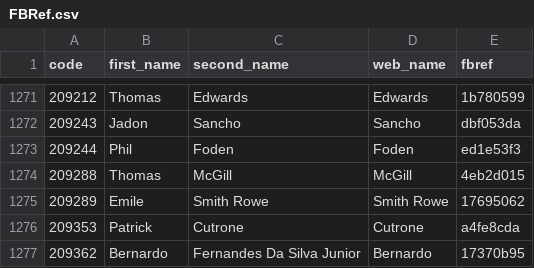
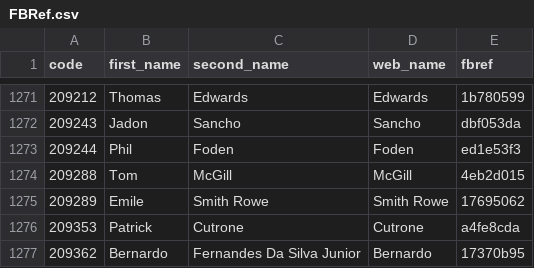
Before and after one commit to ChrisMusson/FPL-ID-Map, a CSV file: FBRef.csv, drawn as a sheet; only a part is shown, gaps mark what is left out.

Commit message:
Update player name

```diff
--- a/FBRef.csv
+++ b/FBRef.csv
@@ -1273,3 +1273,3 @@ code,first_name,second_name,web_name,fbref
 209244,Phil,Foden,Foden,ed1e53f3
-209288,Thomas,McGill,McGill,4eb2d015
+209288,Tom,McGill,McGill,4eb2d015
 209289,Emile,Smith Rowe,Smith Rowe,17695062
```
Also changed, not shown: Master.csv, Transfermarkt.csv, 1 other file.
